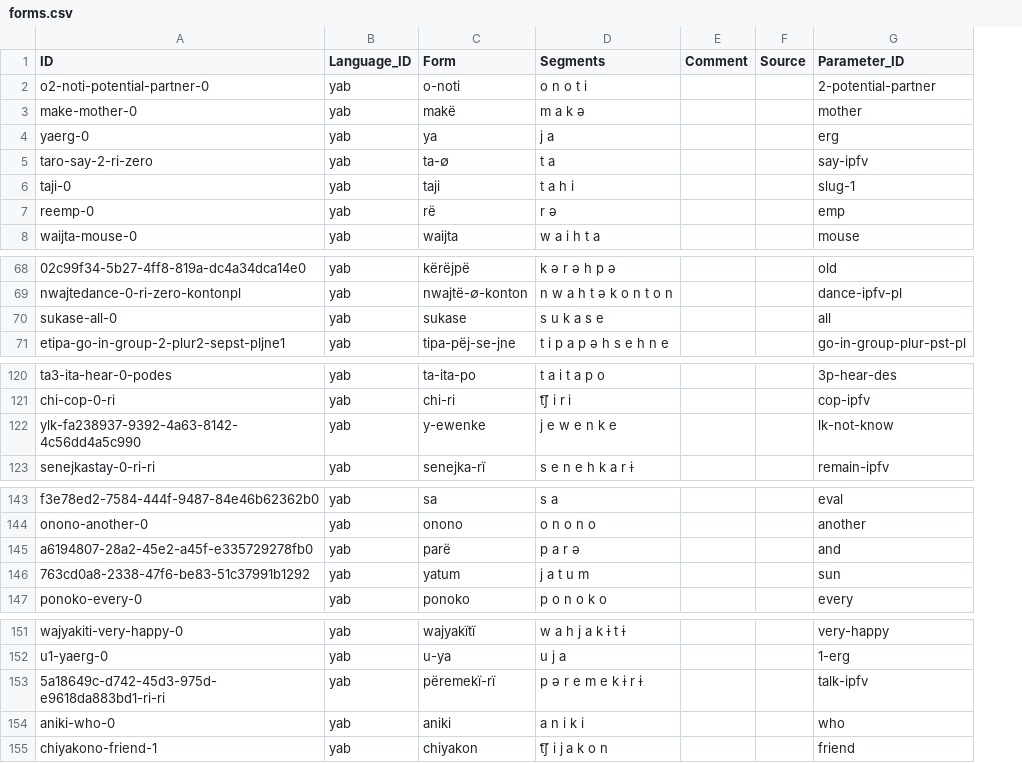
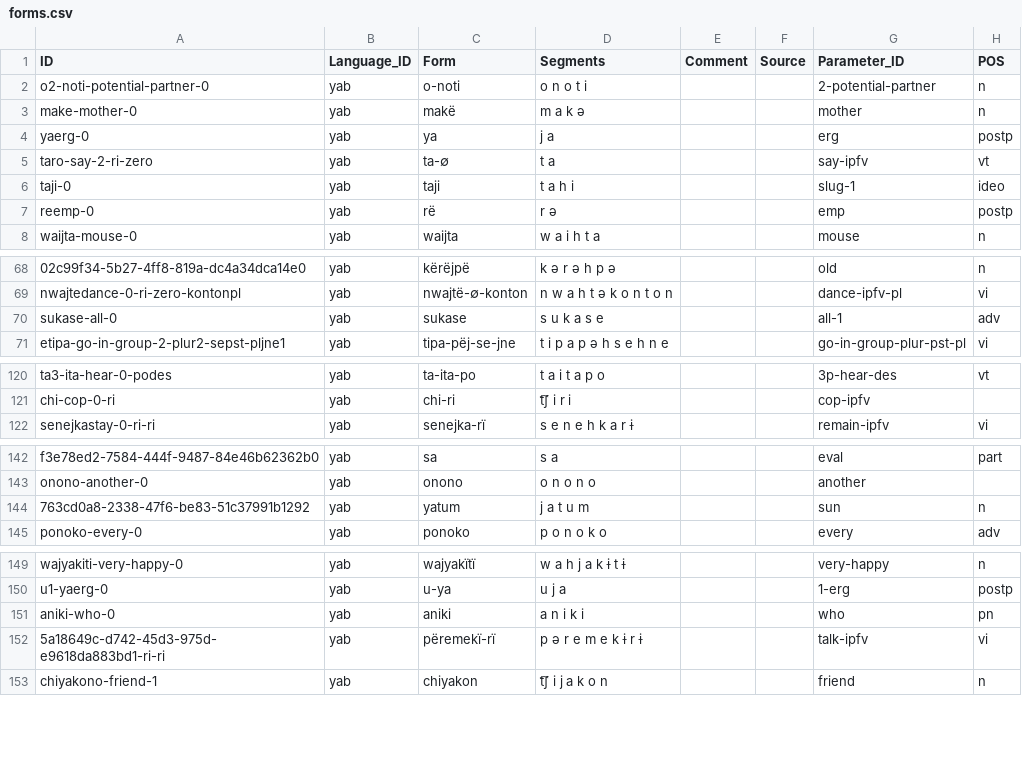
Before and after one commit to caribank/yawarana-corpus-cldf, a CSV file: cldf/forms.csv, drawn as a sheet; only a part is shown, gaps mark what is left out; removed rows and columns are numbered as before the commit, all else as after; the diff names each change by its address in the sheet, - before the commit and + after, or states it on an @@ line.

Commit message:
parts of speech

```diff
--- a/cldf/forms.csv
+++ b/cldf/forms.csv
+column H (POS), rows 2-8: n | n | postp | vt | ideo | postp | n; rows 68-71: n | vi | adv | vi; rows 120-122: vt |  | vi; rows 142-145: part |  | n | adv; rows 149-150: n | postp; rows 152-153: vi | n
-G70 (Parameter_ID): all
+G70 (Parameter_ID): all-1
-row 122: ylk-fa238937-9392-4a63-8142-4c56dd4a5c990 | yab | y-ewenke | j e w e n k e |  |  | lk-not-know
-row 145: a6194807-28a2-45e2-a45f-e335729278fb0 | yab | parë | p a r ə |  |  | and
@@ row 154 moved to row 151: aniki-who-0 @@
```
Also changed, not shown: cldf/media.csv, cldf/parameters.csv, 7 other files.
